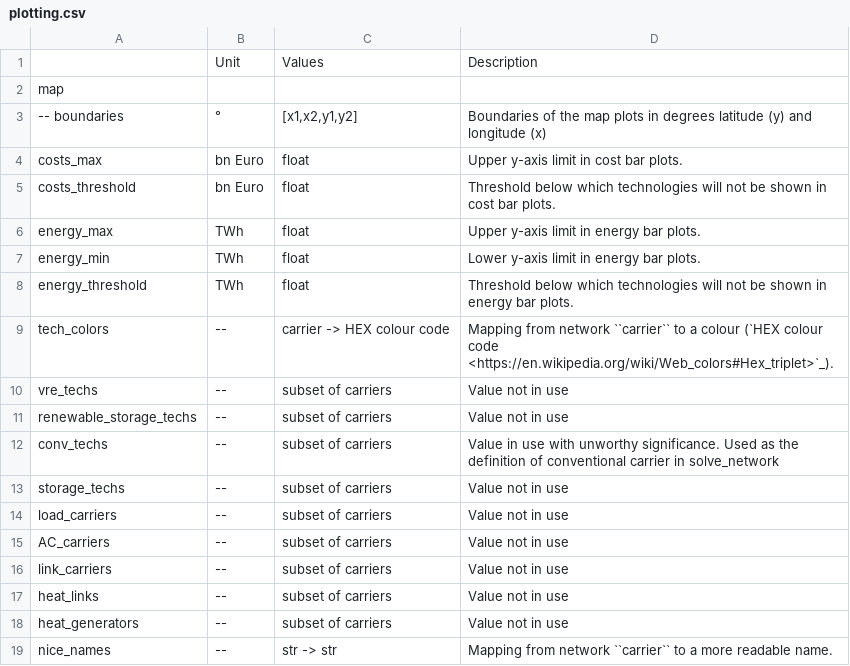
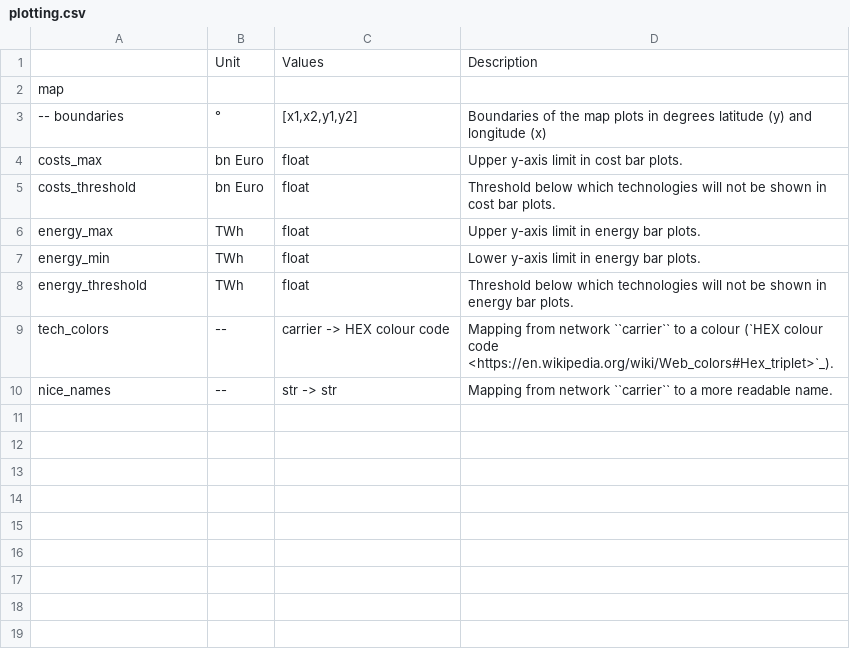
Before and after one commit to PyPSA/pypsa-eur, a CSV file: doc/configtables/plotting.csv, drawn as a sheet; the diff names each change by its address in the sheet, - before the commit and + after, or states it on an @@ line.

Commit message:
config: remove unneeded plotting entries

```diff
--- a/doc/configtables/plotting.csv
+++ b/doc/configtables/plotting.csv
-row 10: vre_techs | -- | subset of carriers | Value not in use
-row 11: renewable_storage_techs | -- | subset of carriers | Value not in use
-row 12: conv_techs | -- | subset of carriers | Value in use with unworthy significance. Used as the definition of conventional carrier in solve_network
-row 13: storage_techs | -- | subset of carriers | Value not in use
-row 14: load_carriers | -- | subset of carriers | Value not in use
-row 15: AC_carriers | -- | subset of carriers | Value not in use
-row 16: link_carriers | -- | subset of carriers | Value not in use
-row 17: heat_links | -- | subset of carriers | Value not in use
-row 18: heat_generators | -- | subset of carriers | Value not in use
```
Also changed, not shown: 2 other files.
